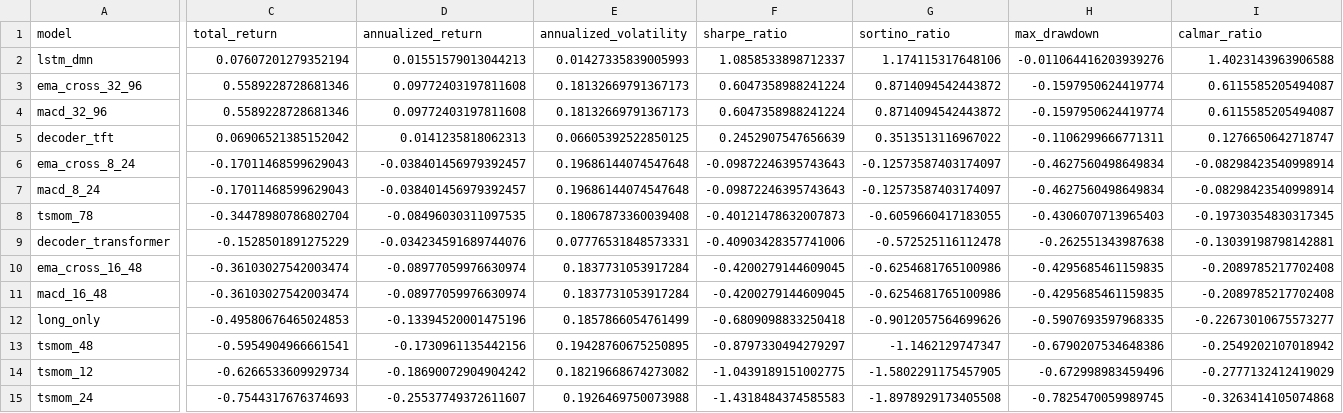
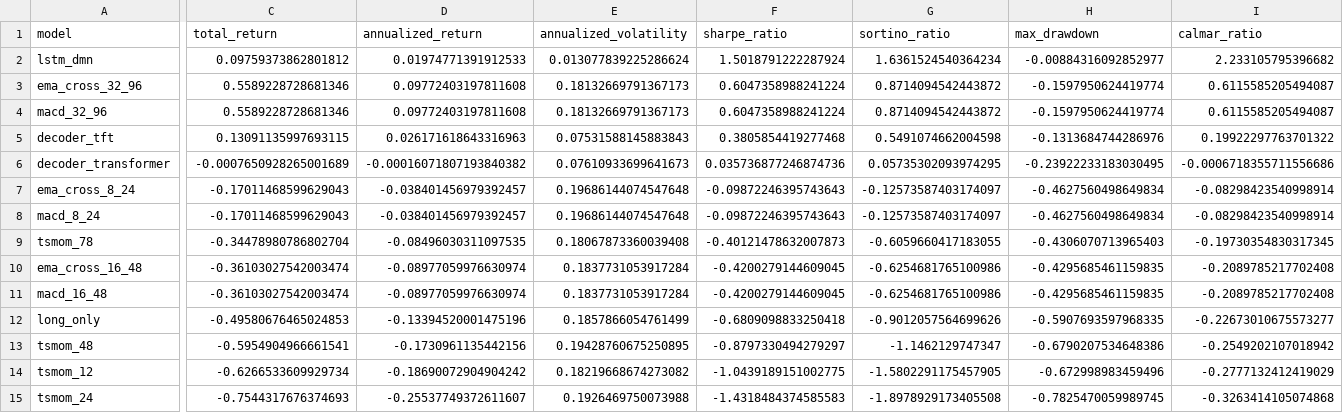
Before and after one commit to votranhuonggiang/Trading-with-the-Momentum-Transformer, a CSV file: outputs/vn30f1m_outputs_version1/tables/daily_metrics_summary.csv, drawn as a sheet; only a part is shown, gaps mark what is left out; removed rows and columns are numbered as before the commit, all else as after; rows hold the shown columns only; the diff covers the shown part only; the diff names each change by its address in the sheet, - before the commit and + after, or states it on an @@ line.

```diff
--- a/outputs/vn30f1m_outputs_version1/tables/daily_metrics_summary.csv
+++ b/outputs/vn30f1m_outputs_version1/tables/daily_metrics_summary.csv
-C2 (total_return): 0.07607201279352194
+C2 (total_return): 0.09759373862801812
-D2 (annualized_return): 0.01551579013044213
+D2 (annualized_return): 0.01974771391912533
-E2 (annualized_volatility): 0.01427335839005993
+E2 (annualized_volatility): 0.013077839225286624
-F2 (sharpe_ratio): 1.0858533898712337
+F2 (sharpe_ratio): 1.5018791222287924
-G2 (sortino_ratio): 1.174115317648106
+G2 (sortino_ratio): 1.6361524540364234
-H2 (max_drawdown): -0.011064416203939276
+H2 (max_drawdown): -0.00884316092852977
-I2 (calmar_ratio): 1.4023143963906588
+I2 (calmar_ratio): 2.233105795396682
-C5 (total_return): 0.06906521385152042
+C5 (total_return): 0.13091135997693115
-D5 (annualized_return): 0.0141235818062313
+D5 (annualized_return): 0.026171618643316963
-E5 (annualized_volatility): 0.06605392522850125
+E5 (annualized_volatility): 0.07531588145883843
-F5 (sharpe_ratio): 0.2452907547656639
+F5 (sharpe_ratio): 0.3805854419277468
-G5 (sortino_ratio): 0.3513513116967022
+G5 (sortino_ratio): 0.5491074662004598
-H5 (max_drawdown): -0.1106299666771311
+H5 (max_drawdown): -0.1313684744286976
-I5 (calmar_ratio): 0.1276650642718747
+I5 (calmar_ratio): 0.19922297763701322
+row 6: decoder_transformer | -0.0007650928265001689 | -0.00016071807193840382 | 0.07610933699641673 | 0.035736877246874736 | 0.05735302093974295 | -0.23922233183030495 | -0.0006718355711556686
-row 9: decoder_transformer | -0.1528501891275229 | -0.034234591689744076 | 0.07776531848573331 | -0.40903428357741006 | -0.572525116112478 | -0.262551343987638 | -0.13039198798142881
```
Also changed, not shown: 8 edited cells elsewhere in this file, outputs/backtest_scenario_registry.csv, outputs/vn30f1m_outputs_version1/metrics/walk_forward_results.csv, 6 other files.
